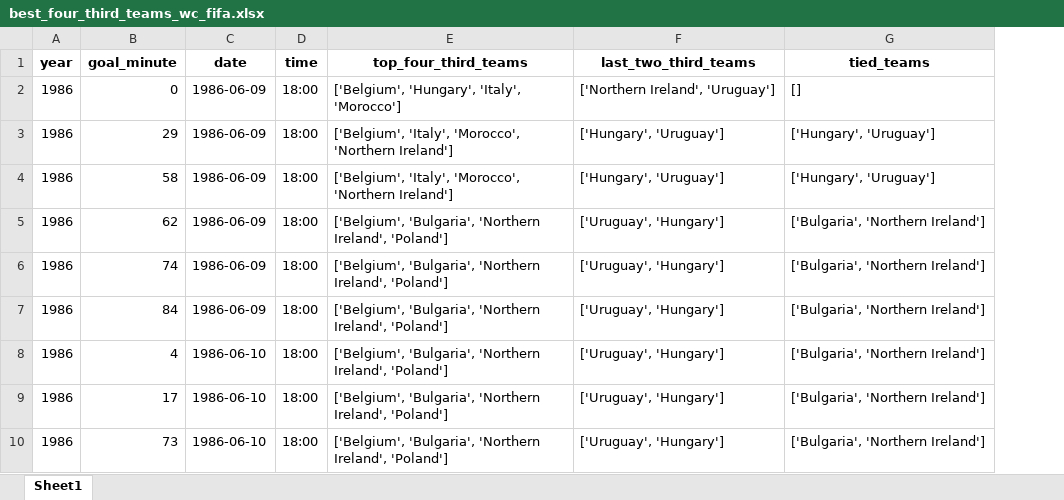
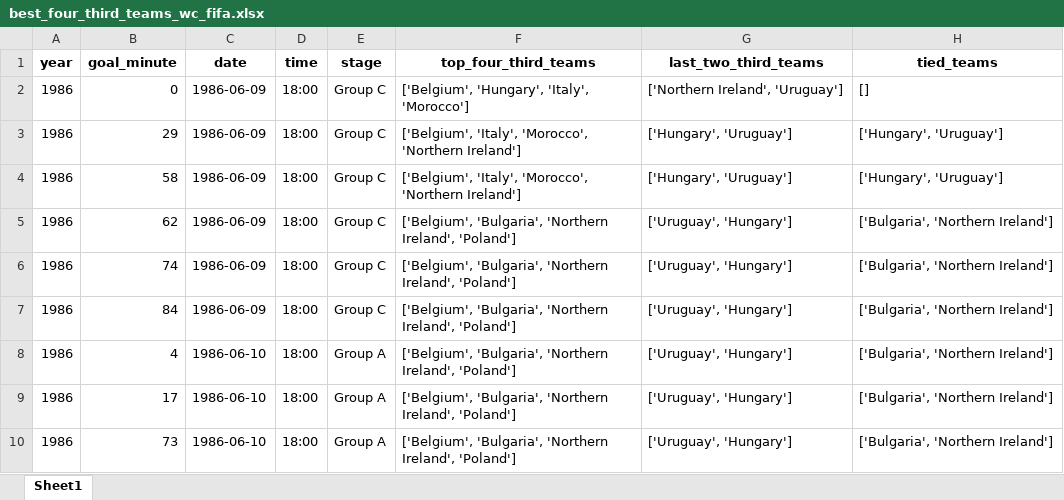
Before and after one commit to AEGDDI/tiebreak_wc, an Excel workbook: data/out/wiki/men/fifa/wc/best_four_third_teams_wc_fifa.xlsx, sheet Sheet1, drawn as a sheet; only a part is shown; values as stored, in another font and other column widths than the file's, no borders; the diff names each change by its address in the sheet, - before the commit and + after, or states it on an @@ line.

```diff
--- a/data/out/wiki/men/fifa/wc/best_four_third_teams_wc_fifa.xlsx (sheet Sheet1)
+++ b/data/out/wiki/men/fifa/wc/best_four_third_teams_wc_fifa.xlsx (sheet Sheet1)
+column E (stage), rows 2-10: Group C | Group C | Group C | Group C | Group C | Group C | Group A | Group A | Group A
```
Also changed, not shown: data/out/wiki/men/fifa/eu/mbm_eu_fifa.xlsx, data/out/wiki/men/fifa/wc/mbm_wc_fifa.xlsx, 15 other files.
